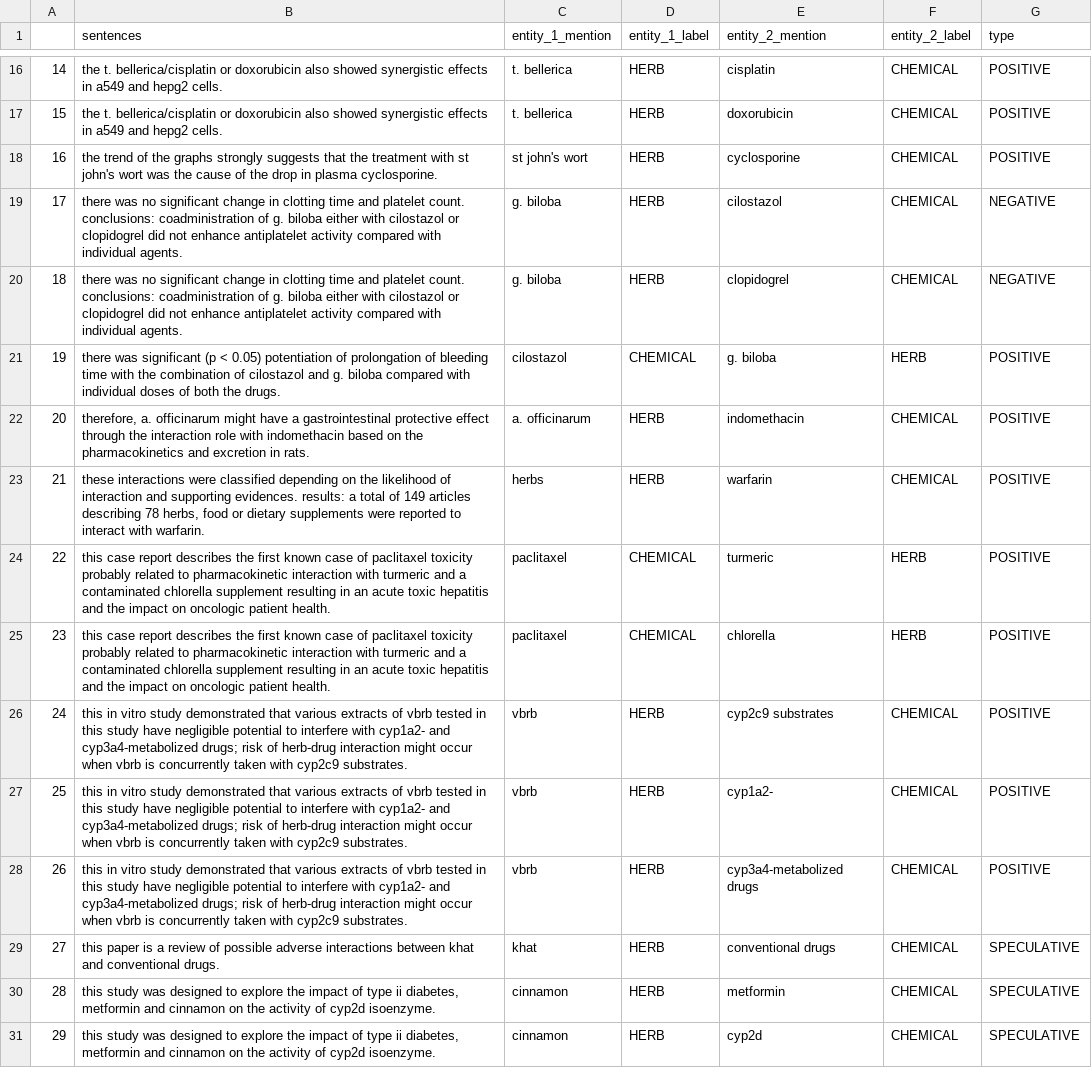
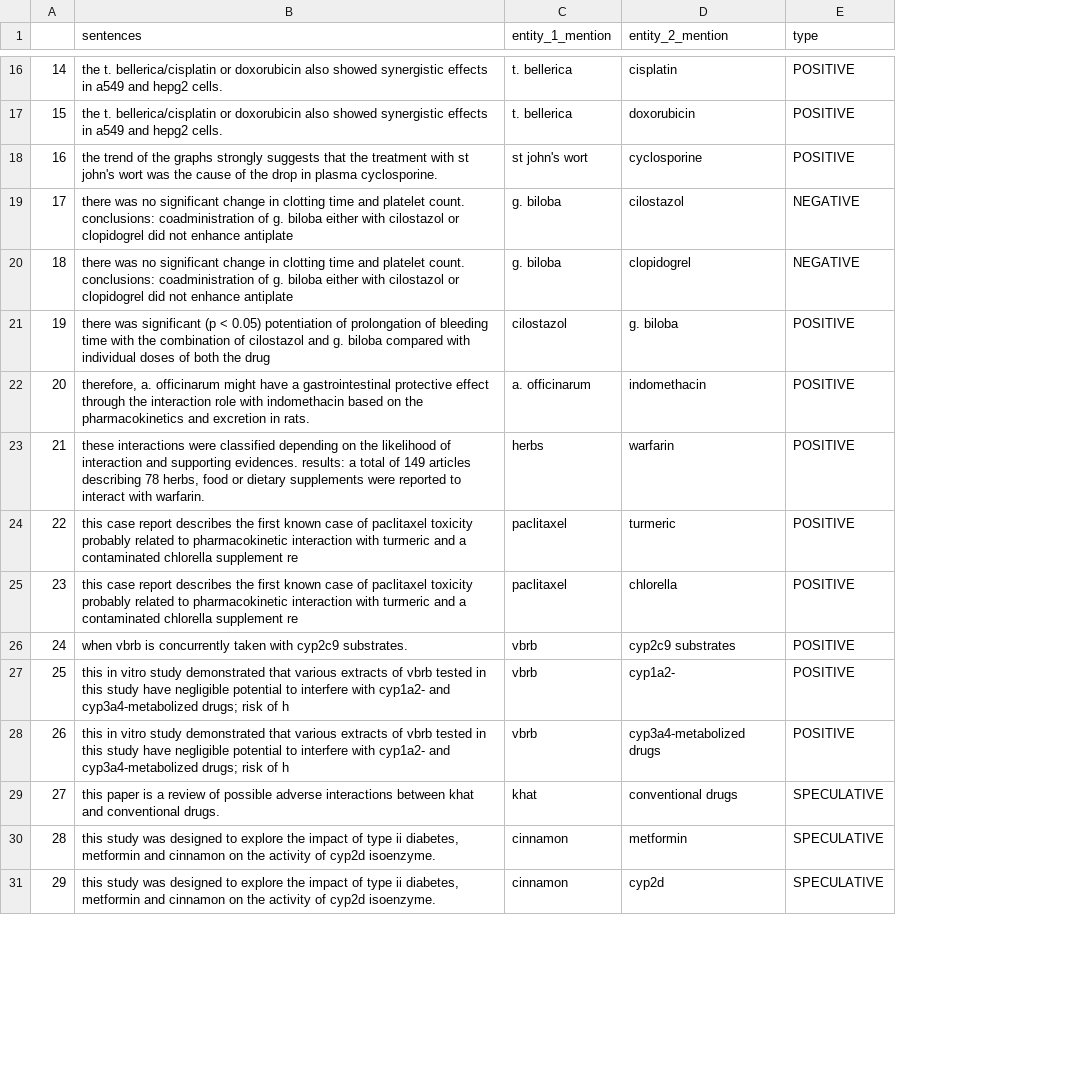
Before and after one commit to erkanotales/bert_herb_drug, a CSV file: datasets/valid_new.csv, drawn as a sheet; only a part is shown, gaps mark what is left out; the diff covers the shown part only; the diff names each change by its address in the sheet, - before the commit and + after, or states it on an @@ line.

```diff
--- a/datasets/valid_new.csv
+++ b/datasets/valid_new.csv
-column D (entity_1_label), rows 16-31: HERB | HERB | HERB | HERB | HERB | CHEMICAL | HERB | HERB | CHEMICAL | CHEMICAL | HERB | HERB | HERB | HERB | HERB | HERB
-column F (entity_2_label), rows 16-31: CHEMICAL | CHEMICAL | CHEMICAL | CHEMICAL | CHEMICAL | HERB | CHEMICAL | CHEMICAL | HERB | HERB | CHEMICAL | CHEMICAL | CHEMICAL | CHEMICAL | CHEMICAL | CHEMICAL
-B19:B20 (sentences): …not enhance antiplatelet activity compared with individual agents.
+B19:B20 (sentences): …not enhance antiplate
-B21 (sentences): …both the drugs.
+B21 (sentences): …both the drug
-B24:B25 (sentences): …chlorella supplement resulting in an acute toxic hepatitis and the impact on oncologic patient health.
+B24:B25 (sentences): …chlorella supplement re
-B26 (sentences): this in vitro study demonstrated that various extracts of vbrb tested in this study have negligible potential to interfere with cyp1a2- and cyp3a4-metabolized drugs; risk of herb-drug interaction might occur when vbrb…
+B26 (sentences): when vbrb…
-B27:B28 (sentences): …risk of herb-drug interaction might occur when vbrb is concurrently taken with cyp2c9 substrates.
+B27:B28 (sentences): …risk of h
```
Also changed, not shown: 20 edited cells elsewhere in this file, datasets/train_new.csv, 3 other files.
